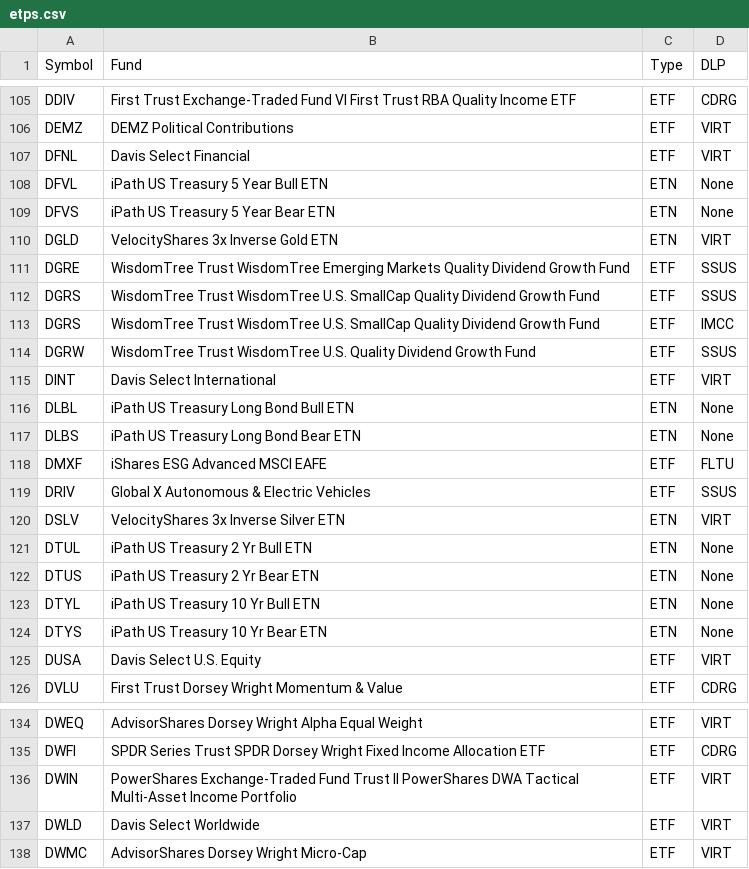
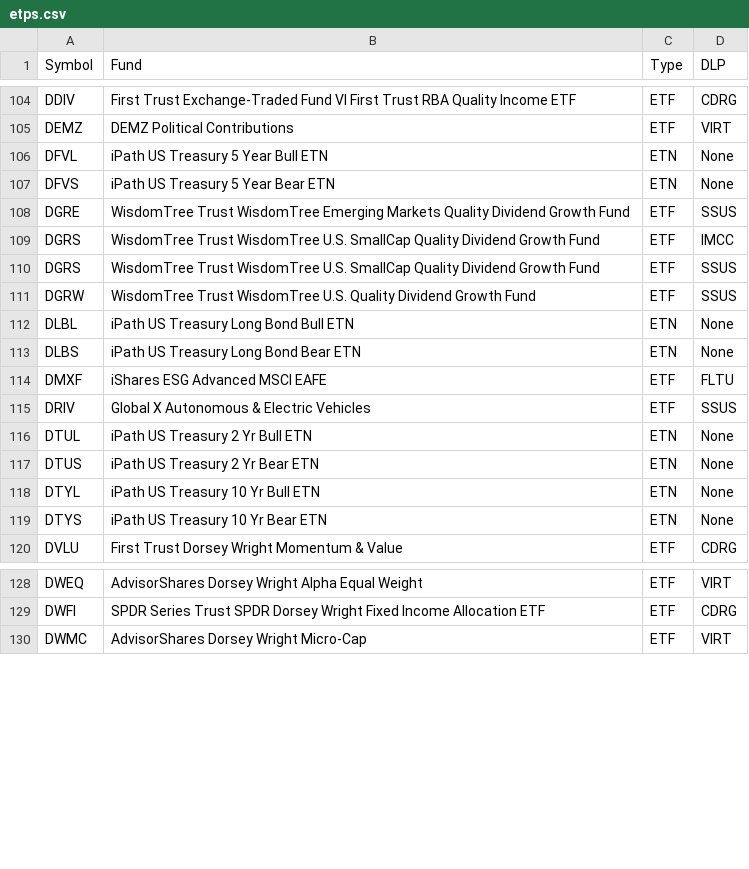
Before and after one commit to haoenhui/nasdaq-listed-etps, a CSV file: etps.csv, drawn as a sheet; only a part is shown, gaps mark what is left out; the diff covers the shown part only.

Commit message:
2021-05-25+T23:00:16

```diff
--- a/etps.csv
+++ b/etps.csv
@@ -106,11 +105,8 @@ DDIV,First Trust Exchange-Traded Fund VI First Trust RBA Quality Income ETF,ETF,
 DEMZ,DEMZ Political Contributions,ETF,VIRT
-DFNL,Davis Select Financial,ETF,VIRT
 DFVL,iPath US Treasury 5 Year Bull ETN,ETN,None
 DFVS,iPath US Treasury 5 Year Bear ETN,ETN,None
-DGLD,VelocityShares 3x Inverse Gold ETN,ETN,VIRT
 DGRE,WisdomTree Trust WisdomTree Emerging Markets Quality Dividend Growth Fund,ETF,SSUS
+DGRS,WisdomTree Trust WisdomTree U.S. SmallCap Quality Dividend Growth Fund,ETF,IMCC
 DGRS,WisdomTree Trust WisdomTree U.S. SmallCap Quality Dividend Growth Fund,ETF,SSUS
-DGRS,WisdomTree Trust WisdomTree U.S. SmallCap Quality Dividend Growth Fund,ETF,IMCC
 DGRW,WisdomTree Trust WisdomTree U.S. Quality Dividend Growth Fund,ETF,SSUS
-DINT,Davis Select International,ETF,VIRT
 DLBL,iPath US Treasury Long Bond Bull ETN,ETN,None
@@ -119,3 +115,2 @@ DMXF,iShares ESG Advanced MSCI EAFE,ETF,FLTU
 DRIV,Global X Autonomous & Electric Vehicles,ETF,SSUS
-DSLV,VelocityShares 3x Inverse Silver ETN,ETN,VIRT
 DTUL,iPath US Treasury 2 Yr Bull ETN,ETN,None
@@ -124,3 +119,2 @@ DTYL,iPath US Treasury 10 Yr Bull ETN,ETN,None
 DTYS,iPath US Treasury 10 Yr Bear ETN,ETN,None
-DUSA,Davis Select U.S. Equity,ETF,VIRT
 DVLU,First Trust Dorsey Wright Momentum & Value,ETF,CDRG
@@ -135,4 +129,2 @@ DWEQ,AdvisorShares Dorsey Wright Alpha Equal Weight,ETF,VIRT
 DWFI,SPDR Series Trust SPDR Dorsey Wright Fixed Income Allocation ETF,ETF,CDRG
-DWIN,PowerShares Exchange-Traded Fund Trust II PowerShares DWA Tactical Multi-Asset Income Portfolio,ETF,VIRT
-DWLD,Davis Select Worldwide,ETF,VIRT
 DWMC,AdvisorShares Dorsey Wright Micro-Cap,ETF,VIRT
```
Also changed, not shown: 1 added row, 8 removed rows and 3 moved rows elsewhere in this file.
